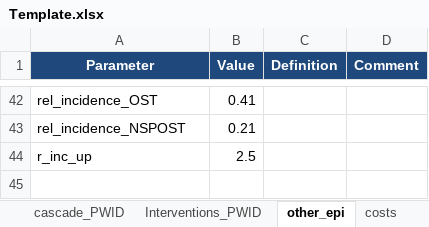
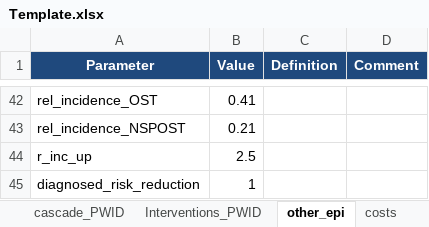
Before and after one commit to nickidge/HCVelimination, an Excel workbook: Template.xlsx, sheet other_epi, drawn as a sheet; only a part is shown, gaps mark what is left out; values as stored, in another font and other column widths than the file's, no borders; the diff names each change by its address in the sheet, - before the commit and + after, or states it on an @@ line.

```diff
--- a/Template.xlsx (sheet other_epi)
+++ b/Template.xlsx (sheet other_epi)
+row 45: diagnosed_risk_reduction | 1
```
Also changed, not shown: sheet calibration_guess, 9 other files.
